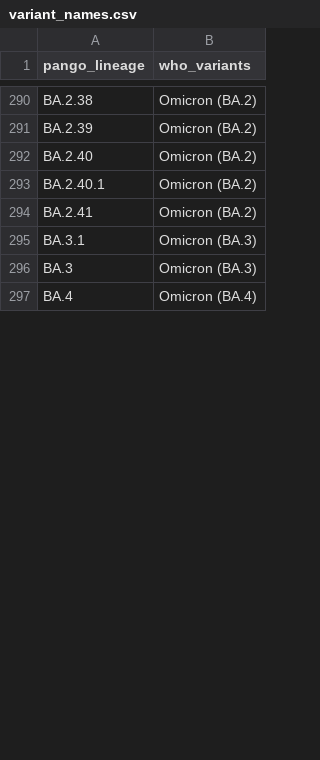
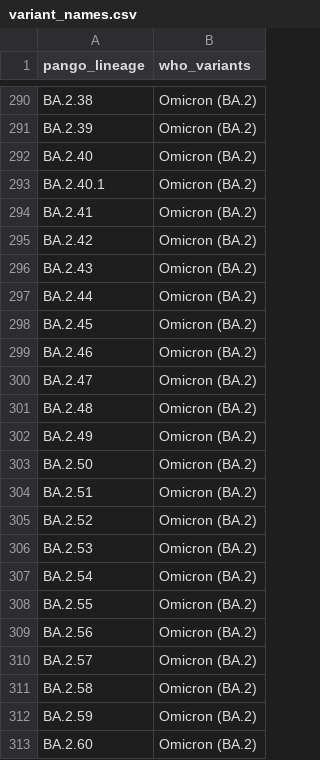
Before and after one commit to duckien242/covidtrackerct, a CSV file: data/variant_names.csv, drawn as a sheet; only a part is shown, gaps mark what is left out; the shorter side is filled out with more unchanged rows; the diff covers the shown part only.

```diff
--- a/data/variant_names.csv
+++ b/data/variant_names.csv
@@ -294 +294,20 @@ BA.2.40.1,Omicron (BA.2)
 BA.2.41,Omicron (BA.2)
+BA.2.42,Omicron (BA.2)
+BA.2.43,Omicron (BA.2)
+BA.2.44,Omicron (BA.2)
+BA.2.45,Omicron (BA.2)
+BA.2.46,Omicron (BA.2)
+BA.2.47,Omicron (BA.2)
+BA.2.48,Omicron (BA.2)
+BA.2.49,Omicron (BA.2)
+BA.2.50,Omicron (BA.2)
+BA.2.51,Omicron (BA.2)
+BA.2.52,Omicron (BA.2)
+BA.2.53,Omicron (BA.2)
+BA.2.54,Omicron (BA.2)
+BA.2.55,Omicron (BA.2)
+BA.2.56,Omicron (BA.2)
+BA.2.57,Omicron (BA.2)
+BA.2.58,Omicron (BA.2)
+BA.2.59,Omicron (BA.2)
+BA.2.60,Omicron (BA.2)
```
Also changed, not shown: 56 added rows and 1 moved row elsewhere in this file, data/Table1.csv, data/Table1_new.csv, 29 other files.
